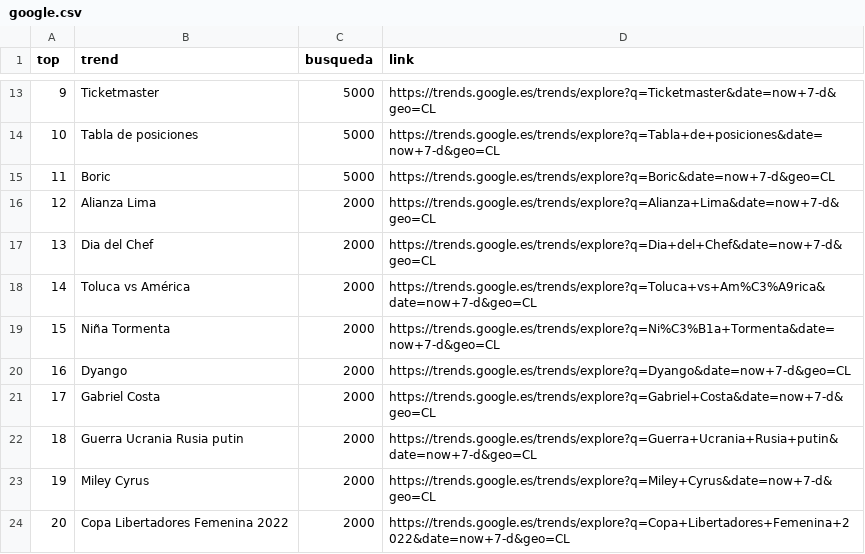
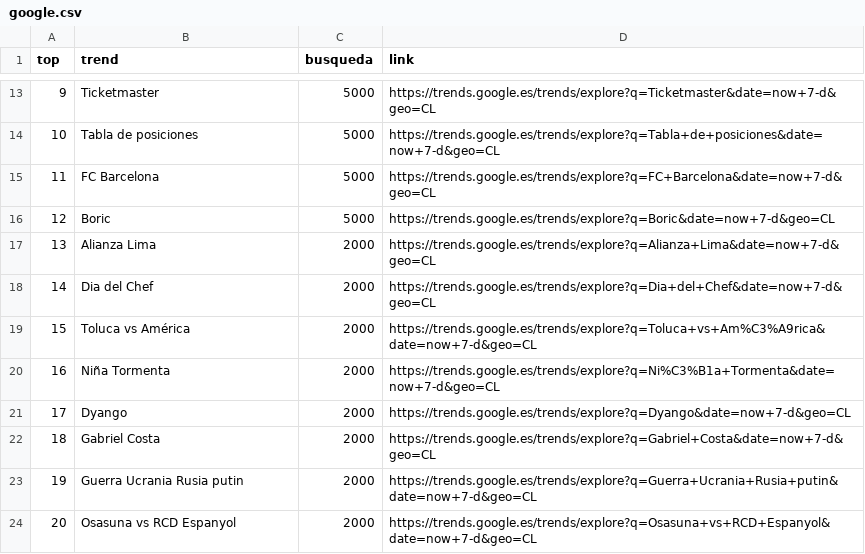
Before and after one commit to cristian-data-science/social_spider_app, a CSV file: resultados/google.csv, drawn as a sheet; only a part is shown, gaps mark what is left out; removed rows and columns are numbered as before the commit, all else as after; the diff names each change by its address in the sheet, - before the commit and + after, or states it on an @@ line.

```diff
--- a/resultados/google.csv
+++ b/resultados/google.csv
+row 15: 11 | FC Barcelona | 5000 | https://trends.google.es/trends/explore?q=FC+Barcelona&date=now+7-d&geo=CL
@@ column A (top) renumbered between rows 16 and 24 @@
-B24 (trend): Miley Cyrus
+B24 (trend): Osasuna vs RCD Espanyol
-D24 (link): https://trends.google.es/trends/explore?q=Miley+Cyrus&date=now+7-d&geo=CL
+D24 (link): https://trends.google.es/trends/explore?q=Osasuna+vs+RCD+Espanyol&date=now+7-d&geo=CL
-row 24: 20 | Copa Libertadores Femenina 2022 | 2000 | https://trends.google.es/trends/explore?q=Copa+Libertadores+Femenina+2022&date=now+7-d&geo=CL
```
Also changed, not shown: resultados/twitter.csv, resultados/youtube.csv.
